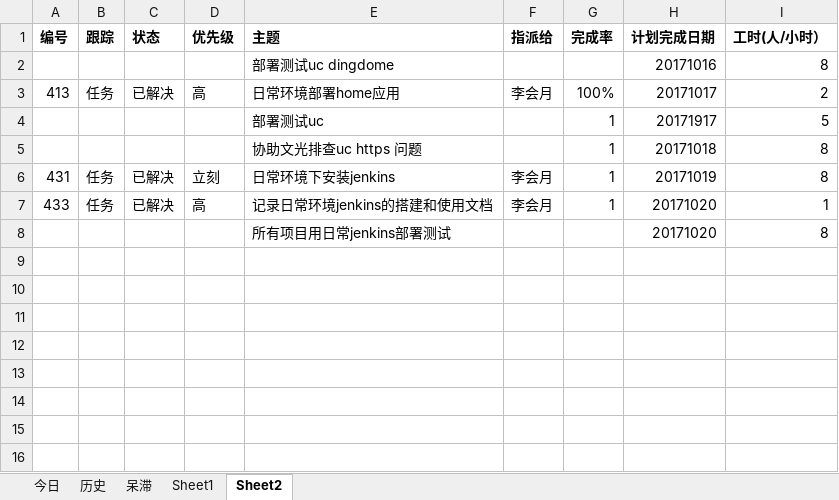
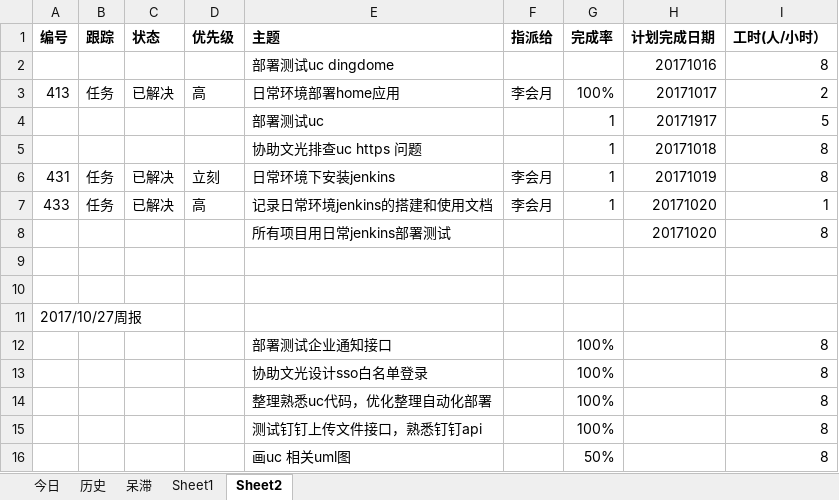
Before and after one commit to bird-Valley/document, an Excel workbook: 交流管理/项目周报/李会月周报.xlsx, sheet Sheet2, drawn as a sheet; values as stored, in another font and other column widths than the file's, no borders; the diff names each change by its address in the sheet, - before the commit and + after, or states it on an @@ line.

```diff
--- a/交流管理/项目周报/李会月周报.xlsx (sheet Sheet2)
+++ b/交流管理/项目周报/李会月周报.xlsx (sheet Sheet2)
+row 9: (empty)
+row 10: (empty)
+row 11: 2017/10/27周报
+row 12:  |  |  |  | 部署测试企业通知接口 |  | 100% |  | 8
+row 13:  |  |  |  | 协助文光设计sso白名单登录 |  | 100% |  | 8
+row 14:  |  |  |  | 整理熟悉uc代码，优化整理自动化部署 |  | 100% |  | 8
+row 15:  |  |  |  | 测试钉钉上传文件接口，熟悉钉钉api |  | 100% |  | 8
+row 16:  |  |  |  | 画uc 相关uml图 |  | 50% |  | 8
```
Also changed, not shown: 交流管理/项目日报/李会月日报.xlsx.
